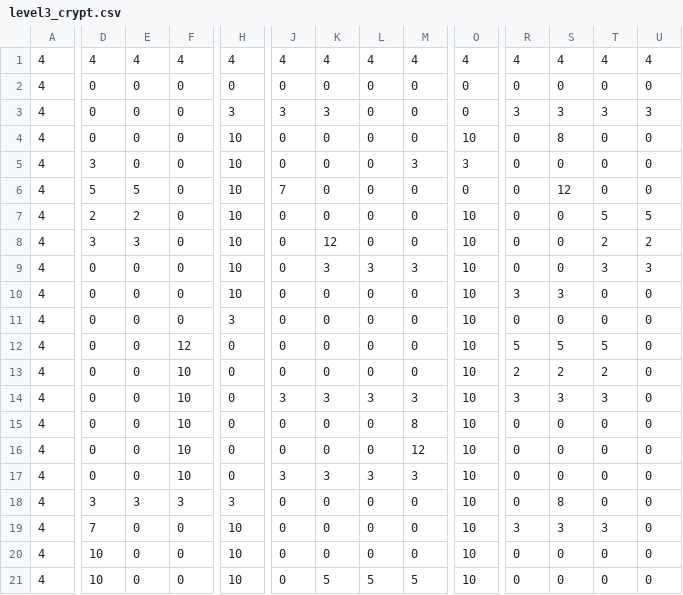
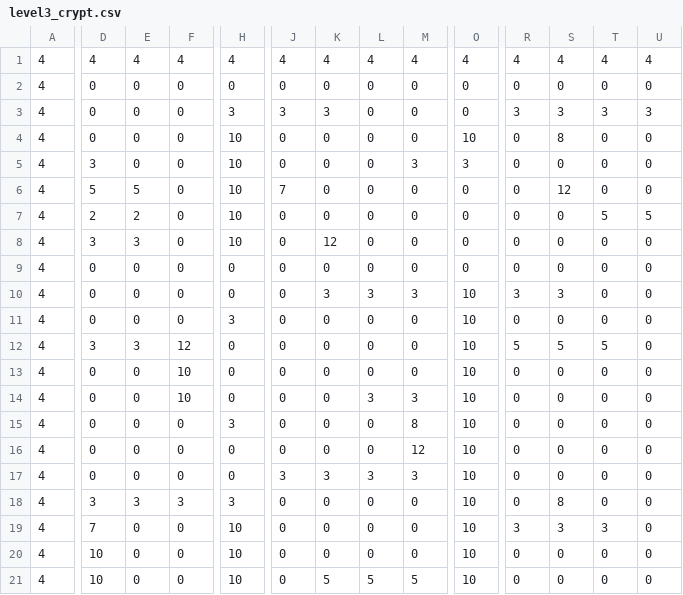
Before and after one commit to IvanOrdonez22/Proyecto-Ingenieria-Software-El-Templo-Del-Tiempo, a CSV file: assets/maps/level3_crypt.csv, drawn as a sheet; only a part is shown, gaps mark what is left out; the diff covers the shown part only; the diff names each change by its address in the sheet, - before the commit and + after, or states it on an @@ line.

Commit message:
Update level3_crypt.csv with new map data

```diff
--- a/assets/maps/level3_crypt.csv
+++ b/assets/maps/level3_crypt.csv
-O7:O9: 10
+O7:O9: 0
-T8: 2
+T8: 0
-U8: 2
+U8: 0
-H9:H10: 10
+H9:H10: 0
-K9: 3
+K9: 0
-L9: 3
+L9: 0
-M9: 3
+M9: 0
-T9: 3
+T9: 0
-U9: 3
+U9: 0
-K10: 0
+K10: 3
-L10: 0
+L10: 3
-M10: 0
+M10: 3
-D12: 0
+D12: 3
-E12: 0
+E12: 3
-R13: 2
+R13: 0
-S13: 2
+S13: 0
-T13: 2
+T13: 0
-J14: 3
+J14: 0
-K14: 3
+K14: 0
-R14: 3
+R14: 0
-S14: 3
+S14: 0
-T14: 3
+T14: 0
-F15:F17: 10
+F15:F17: 0
-H15: 0
+H15: 3
```
Also changed, not shown: 2 edited cells elsewhere in this file.
